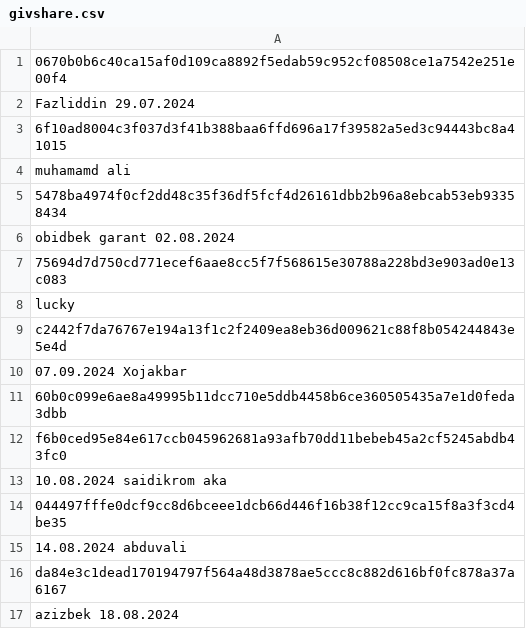
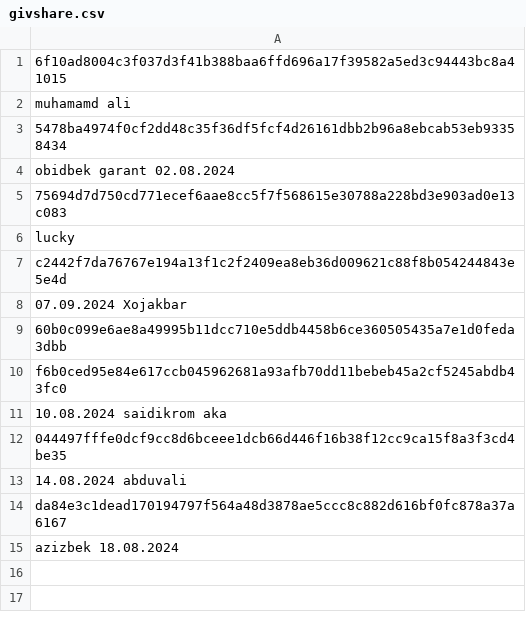
Before and after one commit to Enshteyn40/crdevice, a CSV file: givshare.csv, drawn as a sheet.

Commit message:
Update givshare.csv

```diff
--- a/givshare.csv
+++ b/givshare.csv
@@ -1,3 +1 @@
-0670b0b6c40ca15af0d109ca8892f5edab59c952cf08508ce1a7542e251e00f4
-Fazliddin 29.07.2024
 6f10ad8004c3f037d3f41b388baa6ffd696a17f39582a5ed3c94443bc8a41015
```
